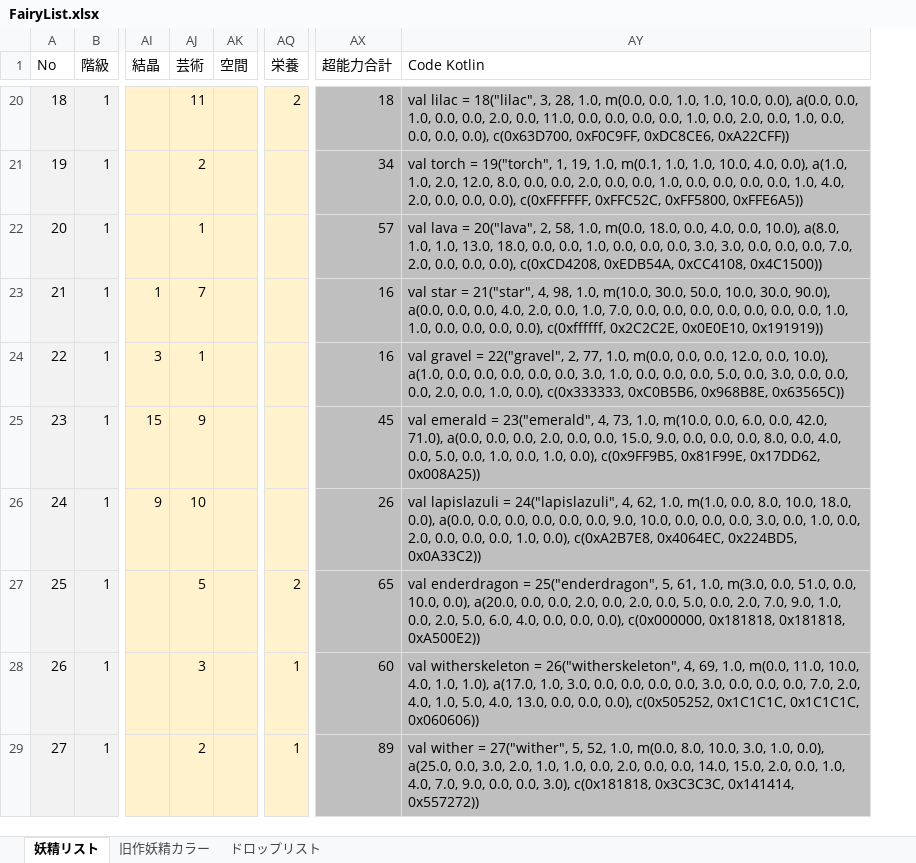
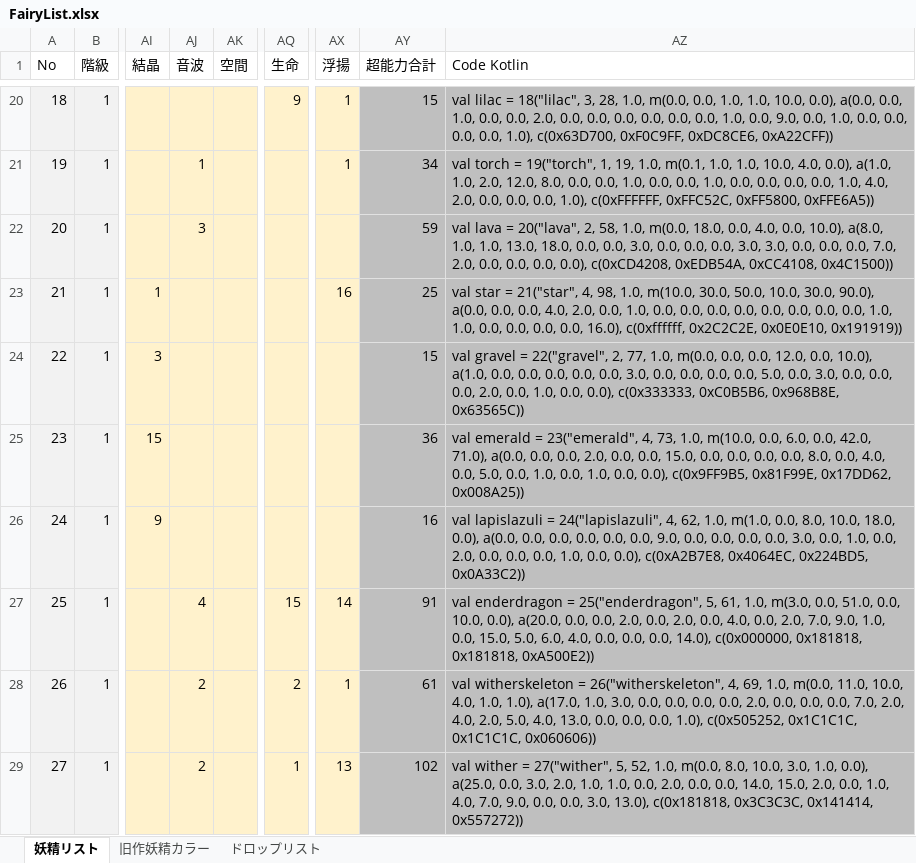
Before and after one commit to MirageFairy/MirageFairy2019, an Excel workbook: FairyList.xlsx, sheet 妖精リスト, drawn as a sheet; only a part is shown, gaps mark what is left out; values as stored, in another font and other column widths than the file's, no borders; table styles not drawn; addresses are those after the commit; the diff covers the shown part only; the diff names each change by its address in the sheet, - before the commit and + after, or states it on an @@ line.

```diff
--- a/FairyList.xlsx (sheet 妖精リスト)
+++ b/FairyList.xlsx (sheet 妖精リスト)
+column AX (浮揚), rows 20-29: 1 | 1 |  | 16 |  |  |  | 14 | 1 | 13
-AJ1: 芸術
+AJ1: 音波
-AQ1: 栄養
+AQ1: 生命
-AJ20 (音波): 11
+AJ20 (音波): (empty)
-AQ20 (生命): 2
+AQ20 (生命): 9
-AY20 (超能力合計): 18
+AY20 (超能力合計): 15
-AZ20 (Code Kotlin): …2.0, 0.0, 11.0, 0.0, 0.0, 0.0, 0.0, 1.0, 0.0, 2.0, 0.0, 1.0, 0.0, 0.0, 0.0, 0.0), c(0x63D700, 0xF0C9FF,…
+AZ20 (Code Kotlin): …2.0, 0.0, 0.0, 0.0, 0.0, 0.0, 0.0, 1.0, 0.0, 9.0, 0.0, 1.0, 0.0, 0.0, 0.0, 0.0, 1.0), c(0x63D700, 0xF0C9FF,…
-AJ21 (音波): 2
+AJ21 (音波): 1
-AZ21 (Code Kotlin): …0.0, 0.0, 2.0, 0.0, 0.0, 1.0, 0.0, 0.0, 0.0, 0.0, 1.0, 4.0, 2.0, 0.0, 0.0, 0.0), c(0xFFFFFF, 0xFFC52C,…
+AZ21 (Code Kotlin): …0.0, 0.0, 1.0, 0.0, 0.0, 1.0, 0.0, 0.0, 0.0, 0.0, 1.0, 4.0, 2.0, 0.0, 0.0, 0.0, 1.0), c(0xFFFFFF, 0xFFC52C,…
-AJ22 (音波): 1
+AJ22 (音波): 3
-AY22 (超能力合計): 57
+AY22 (超能力合計): 59
-AZ22 (Code Kotlin): …0.0, 0.0, 1.0, 0.0, 0.0, 0.0, 3.0, 3.0, 0.0, 0.0, 0.0, 7.0, 2.0, 0.0, 0.0,…
+AZ22 (Code Kotlin): …0.0, 0.0, 3.0, 0.0, 0.0, 0.0, 3.0, 3.0, 0.0, 0.0, 0.0, 7.0, 2.0, 0.0, 0.0, 0.0,…
-AJ23 (音波): 7
+AJ23 (音波): (empty)
-AY23 (超能力合計): 16
+AY23 (超能力合計): 25
-AZ23 (Code Kotlin): …0.0, 1.0, 7.0, 0.0, 0.0, 0.0, 0.0, 0.0, 0.0, 0.0, 1.0, 1.0, 0.0, 0.0, 0.0, 0.0), c(0xffffff, 0x2C2C2E,…
+AZ23 (Code Kotlin): …0.0, 1.0, 0.0, 0.0, 0.0, 0.0, 0.0, 0.0, 0.0, 0.0, 1.0, 1.0, 0.0, 0.0, 0.0, 0.0, 16.0), c(0xffffff, 0x2C2C2E,…
-AJ24 (音波): 1
+AJ24 (音波): (empty)
-AY24 (超能力合計): 16
+AY24 (超能力合計): 15
-AZ24 (Code Kotlin): …0.0, 3.0, 1.0, 0.0, 0.0, 0.0, 5.0, 0.0, 3.0, 0.0, 0.0, 0.0, 2.0, 0.0, 1.0, 0.0), c(0x333333,…
+AZ24 (Code Kotlin): …0.0, 3.0, 0.0, 0.0, 0.0, 0.0, 5.0, 0.0, 3.0, 0.0, 0.0, 0.0, 2.0, 0.0, 1.0, 0.0, 0.0), c(0x333333,…
-AJ25 (音波): 9
+AJ25 (音波): (empty)
-AY25 (超能力合計): 45
+AY25 (超能力合計): 36
-AZ25 (Code Kotlin): …0.0, 15.0, 9.0, 0.0, 0.0, 0.0, 8.0, 0.0, 4.0, 0.0, 5.0, 0.0, 1.0, 0.0, 1.0, 0.0), c(0x9FF9B5,…
+AZ25 (Code Kotlin): …0.0, 15.0, 0.0, 0.0, 0.0, 0.0, 8.0, 0.0, 4.0, 0.0, 5.0, 0.0, 1.0, 0.0, 1.0, 0.0, 0.0), c(0x9FF9B5,…
-AJ26 (音波): 10
+AJ26 (音波): (empty)
-AY26 (超能力合計): 26
+AY26 (超能力合計): 16
-AZ26 (Code Kotlin): …0.0, 9.0, 10.0, 0.0, 0.0, 0.0, 3.0, 0.0, 1.0, 0.0, 2.0, 0.0, 0.0, 0.0, 1.0, 0.0), c(0xA2B7E8,…
+AZ26 (Code Kotlin): …0.0, 9.0, 0.0, 0.0, 0.0, 0.0, 3.0, 0.0, 1.0, 0.0, 2.0, 0.0, 0.0, 0.0, 1.0, 0.0, 0.0), c(0xA2B7E8,…
-AJ27 (音波): 5
+AJ27 (音波): 4
-AQ27 (生命): 2
+AQ27 (生命): 15
-AY27 (超能力合計): 65
+AY27 (超能力合計): 91
-AZ27 (Code Kotlin): …2.0, 0.0, 5.0, 0.0, 2.0, 7.0, 9.0, 1.0, 0.0, 2.0, 5.0, 6.0, 4.0, 0.0, 0.0, 0.0), c(0x000000, 0x181818,…
+AZ27 (Code Kotlin): …2.0, 0.0, 4.0, 0.0, 2.0, 7.0, 9.0, 1.0, 0.0, 15.0, 5.0, 6.0, 4.0, 0.0, 0.0, 0.0, 14.0), c(0x000000, 0x181818,…
-AJ28 (音波): 3
+AJ28 (音波): 2
-AQ28 (生命): 1
+AQ28 (生命): 2
-AY28 (超能力合計): 60
+AY28 (超能力合計): 61
-AZ28 (Code Kotlin): …0.0, 0.0, 3.0, 0.0, 0.0, 0.0, 7.0, 2.0, 4.0, 1.0, 5.0, 4.0, 13.0, 0.0, 0.0, 0.0), c(0x505252, 0x1C1C1C,…
+AZ28 (Code Kotlin): …0.0, 0.0, 2.0, 0.0, 0.0, 0.0, 7.0, 2.0, 4.0, 2.0, 5.0, 4.0, 13.0, 0.0, 0.0, 0.0, 1.0), c(0x505252, 0x1C1C1C,…
-AY29 (超能力合計): 89
+AY29 (超能力合計): 102
-AZ29 (Code Kotlin): …0.0, 0.0, 3.0), c(0x181818, 0x3C3C3C,…
+AZ29 (Code Kotlin): …0.0, 0.0, 3.0, 13.0), c(0x181818, 0x3C3C3C,…
```
Also changed, not shown: 366 edited cells elsewhere in this sheet, formulas that keep their value, 1 other file.
